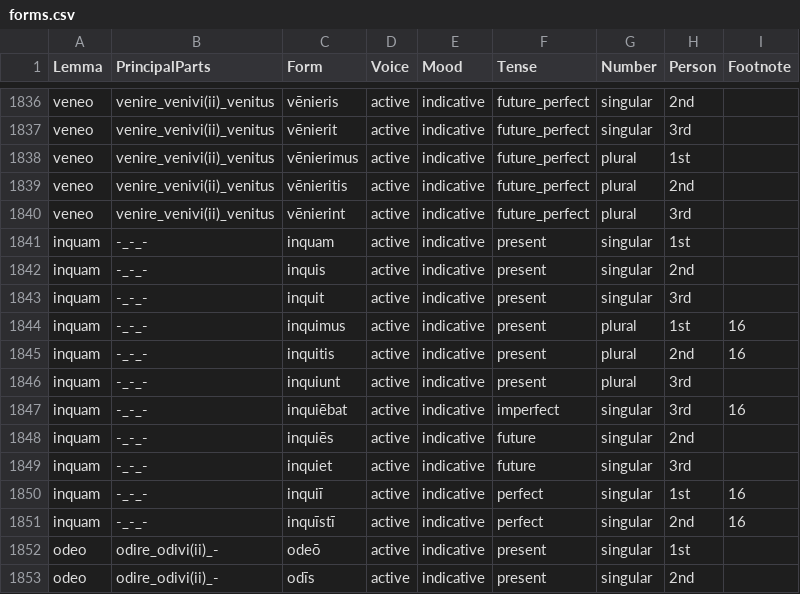
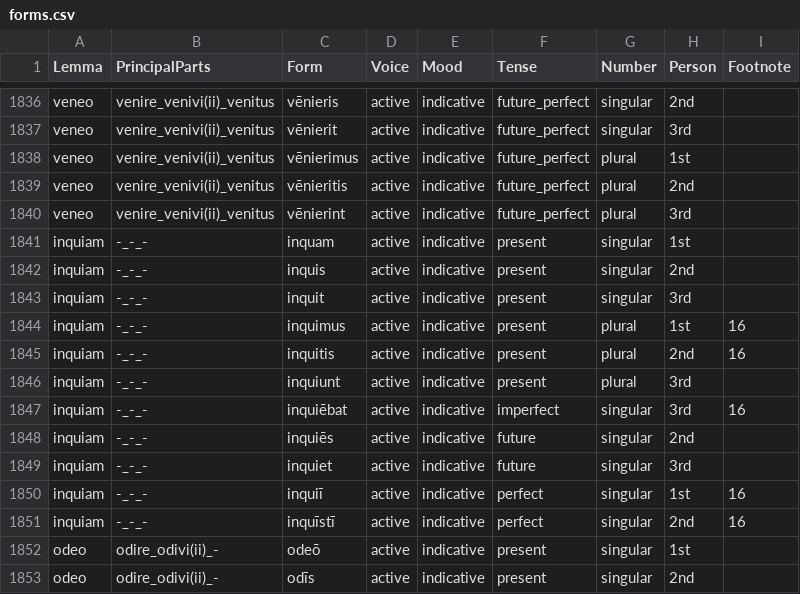
Before and after one commit to alpheios-project/alpheios-core, a CSV file: packages/inflection-tables/lib/lang/latin/data/verb/forms.csv, drawn as a sheet; only a part is shown, gaps mark what is left out.

Commit message:
#49 - fix lemma of inquiam

```diff
--- a/packages/inflection-tables/lib/lang/latin/data/verb/forms.csv
+++ b/packages/inflection-tables/lib/lang/latin/data/verb/forms.csv
@@ -1840,13 +1840,13 @@ veneo,venire_venivi(ii)_venitus,vēnieritis,active,indicative,future_perfect,plu
 veneo,venire_venivi(ii)_venitus,vēnierint,active,indicative,future_perfect,plural,3rd,
-inquam,-_-_-,inquam,active,indicative,present,singular,1st,
-inquam,-_-_-,inquis,active,indicative,present,singular,2nd,
-inquam,-_-_-,inquit,active,indicative,present,singular,3rd,
-inquam,-_-_-,inquimus,active,indicative,present,plural,1st,16
-inquam,-_-_-,inquitis,active,indicative,present,plural,2nd,16
-inquam,-_-_-,inquiunt,active,indicative,present,plural,3rd,
-inquam,-_-_-,inquiēbat,active,indicative,imperfect,singular,3rd,16
-inquam,-_-_-,inquiēs,active,indicative,future,singular,2nd,
-inquam,-_-_-,inquiet,active,indicative,future,singular,3rd,
-inquam,-_-_-,inquiī,active,indicative,perfect,singular,1st,16
-inquam,-_-_-,inquīstī,active,indicative,perfect,singular,2nd,16
+inquiam,-_-_-,inquam,active,indicative,present,singular,1st,
+inquiam,-_-_-,inquis,active,indicative,present,singular,2nd,
+inquiam,-_-_-,inquit,active,indicative,present,singular,3rd,
+inquiam,-_-_-,inquimus,active,indicative,present,plural,1st,16
+inquiam,-_-_-,inquitis,active,indicative,present,plural,2nd,16
+inquiam,-_-_-,inquiunt,active,indicative,present,plural,3rd,
+inquiam,-_-_-,inquiēbat,active,indicative,imperfect,singular,3rd,16
+inquiam,-_-_-,inquiēs,active,indicative,future,singular,2nd,
+inquiam,-_-_-,inquiet,active,indicative,future,singular,3rd,
+inquiam,-_-_-,inquiī,active,indicative,perfect,singular,1st,16
+inquiam,-_-_-,inquīstī,active,indicative,perfect,singular,2nd,16
 odeo,odire_odivi(ii)_-,odeō,active,indicative,present,singular,1st,
```
Also changed, not shown: 7 other files.
